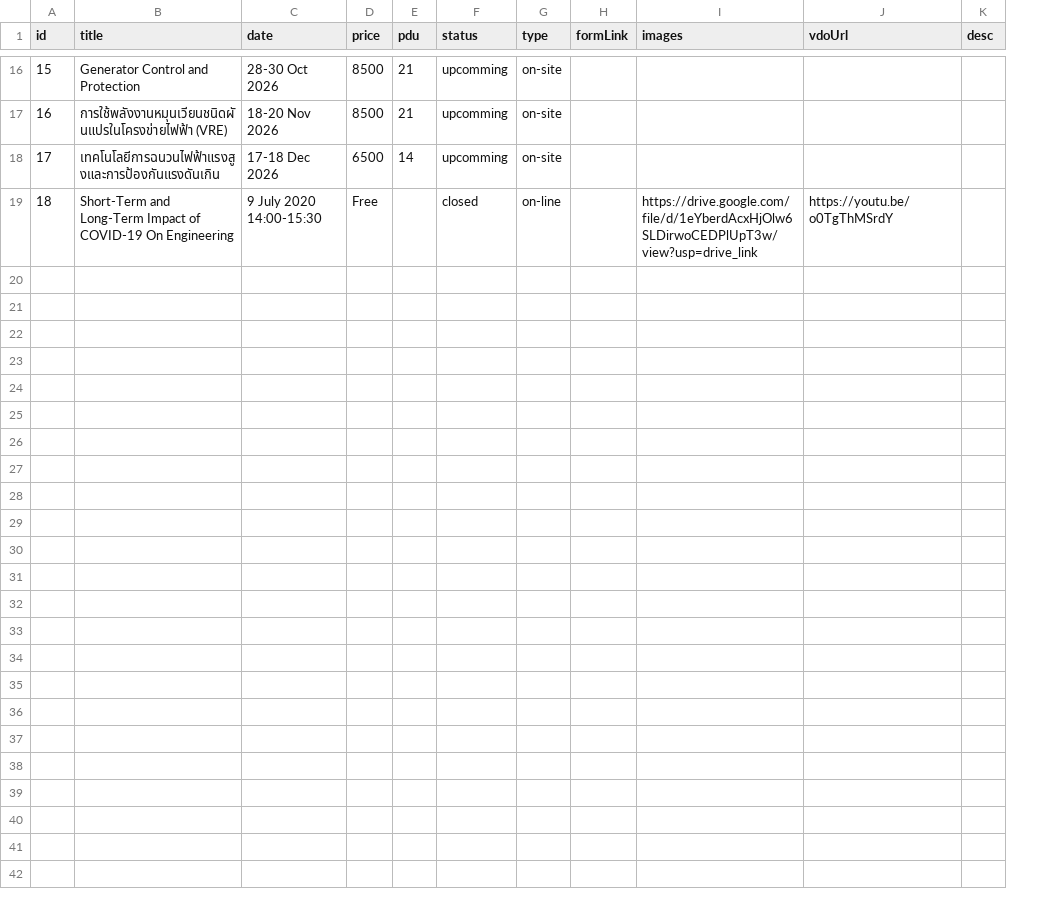
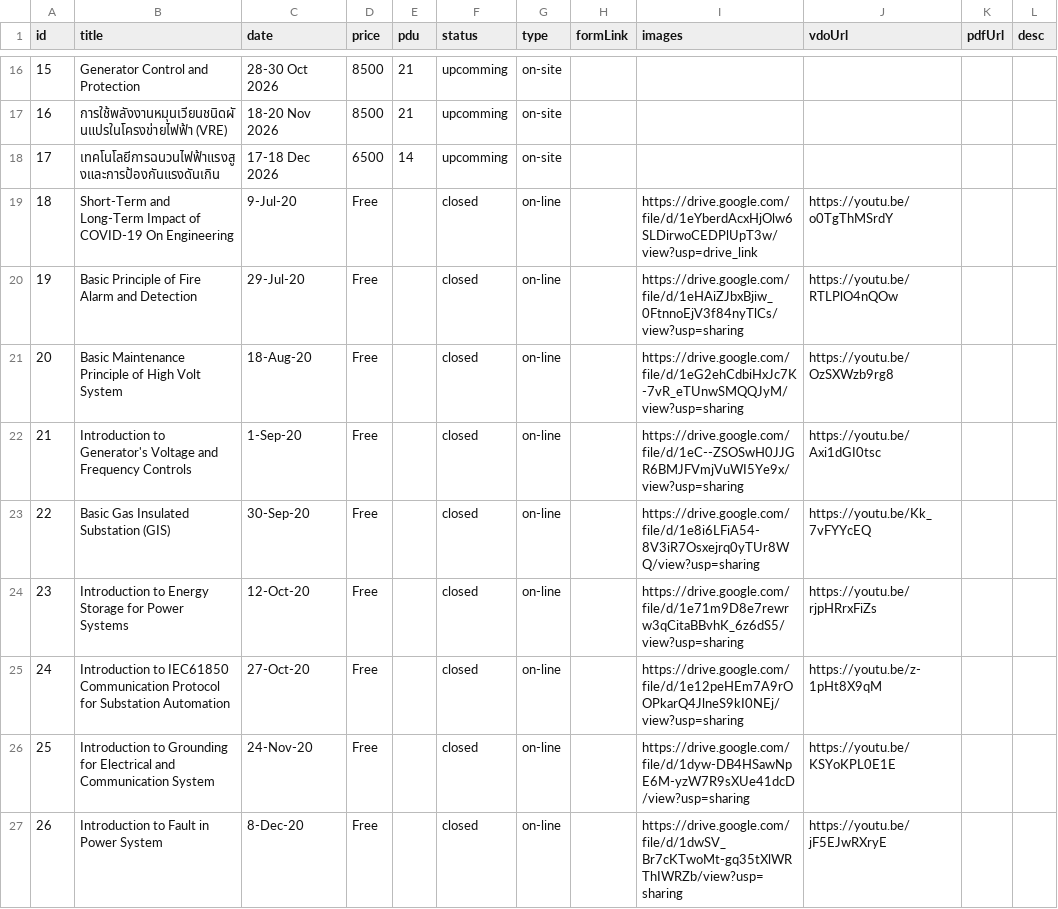
Before and after one commit to sarutesri/cept, a CSV file: content/training.csv, drawn as a sheet; only a part is shown, gaps mark what is left out; the diff covers the shown part only; the diff names each change by its address in the sheet, - before the commit and + after, or states it on an @@ line.

Commit message:
Update training page to include Video and PDF dropdown actions

```diff
--- a/content/training.csv
+++ b/content/training.csv
+column K (pdfUrl), empty
-C19 (date): 9 July 2020 14:00-15:30
+C19 (date): 9-Jul-20
+row 20: 19 | Basic Principle of Fire Alarm and Detection | 29-Jul-20 | Free |  | closed | on-line |  | https://drive.google.com/file/d/1eHAiZJbxBjiw_0FtnnoEjV3f84nyTlCs/view?usp=sharing | https://youtu.be/RTLPlO4nQOw
+row 21: 20 | Basic Maintenance Principle of High Volt System | 18-Aug-20 | Free |  | closed | on-line |  | https://drive.google.com/file/d/1eG2ehCdbiHxJc7K-7vR_eTUnwSMQQJyM/view?usp=sharing | https://youtu.be/OzSXWzb9rg8
+row 22: 21 | Introduction to Generator's Voltage and Frequency Controls | 1-Sep-20 | Free |  | closed | on-line |  | https://drive.google.com/file/d/1eC--ZSOSwH0JJGR6BMJFVmjVuWI5Ye9x/view?usp=sharing | https://youtu.be/Axi1dGI0tsc
+row 23: 22 | Basic Gas Insulated Substation (GIS) | 30-Sep-20 | Free |  | closed | on-line |  | https://drive.google.com/file/d/1e8i6LFiA54-8V3iR7Osxejrq0yTUr8WQ/view?usp=sharing | https://youtu.be/Kk_7vFYYcEQ
+row 24: 23 | Introduction to Energy Storage for Power Systems | 12-Oct-20 | Free |  | closed | on-line |  | https://drive.google.com/file/d/1e71m9D8e7rewrw3qCitaBBvhK_6z6dS5/view?usp=sharing | https://youtu.be/rjpHRrxFiZs
+row 25: 24 | Introduction to IEC61850 Communication Protocol for Substation Automation | 27-Oct-20 | Free |  | closed | on-line |  | https://drive.google.com/file/d/1e12peHEm7A9rOOPkarQ4JlneS9kI0NEj/view?usp=sharing | https://youtu.be/z-1pHt8X9qM
+row 26: 25 | Introduction to Grounding for Electrical and Communication System | 24-Nov-20 | Free |  | closed | on-line |  | https://drive.google.com/file/d/1dyw-DB4HSawNpE6M-yzW7R9sXUe41dcD/view?usp=sharing | https://youtu.be/KSYoKPL0E1E
+row 27: 26 | Introduction to Fault in Power System | 8-Dec-20 | Free |  | closed | on-line |  | https://drive.google.com/file/d/1dwSV_Br7cKTwoMt-gq35tXlWRThIWRZb/view?usp=sharing | https://youtu.be/jF5EJwRXryE
```
Also changed, not shown: 8 added rows elsewhere in this file, 4 other files.
